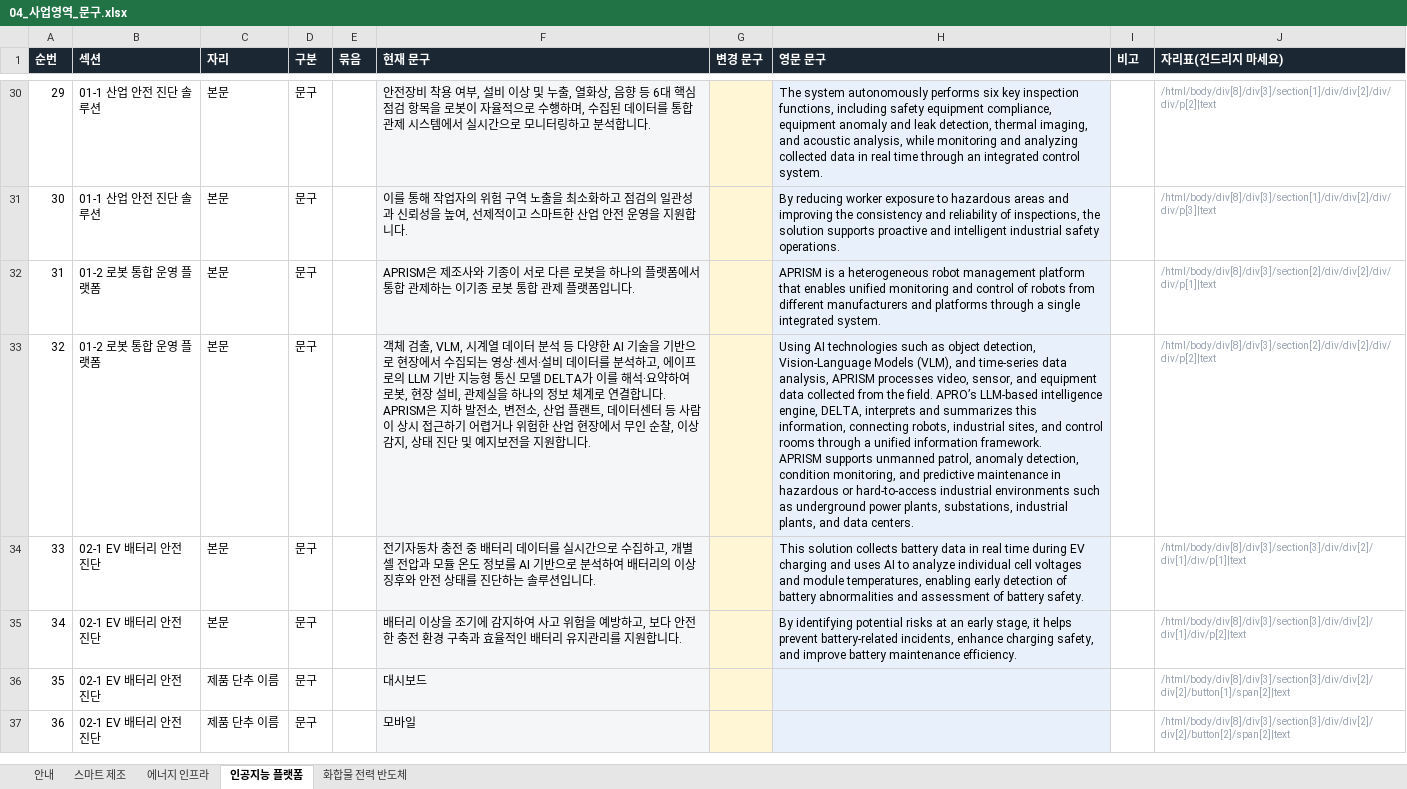
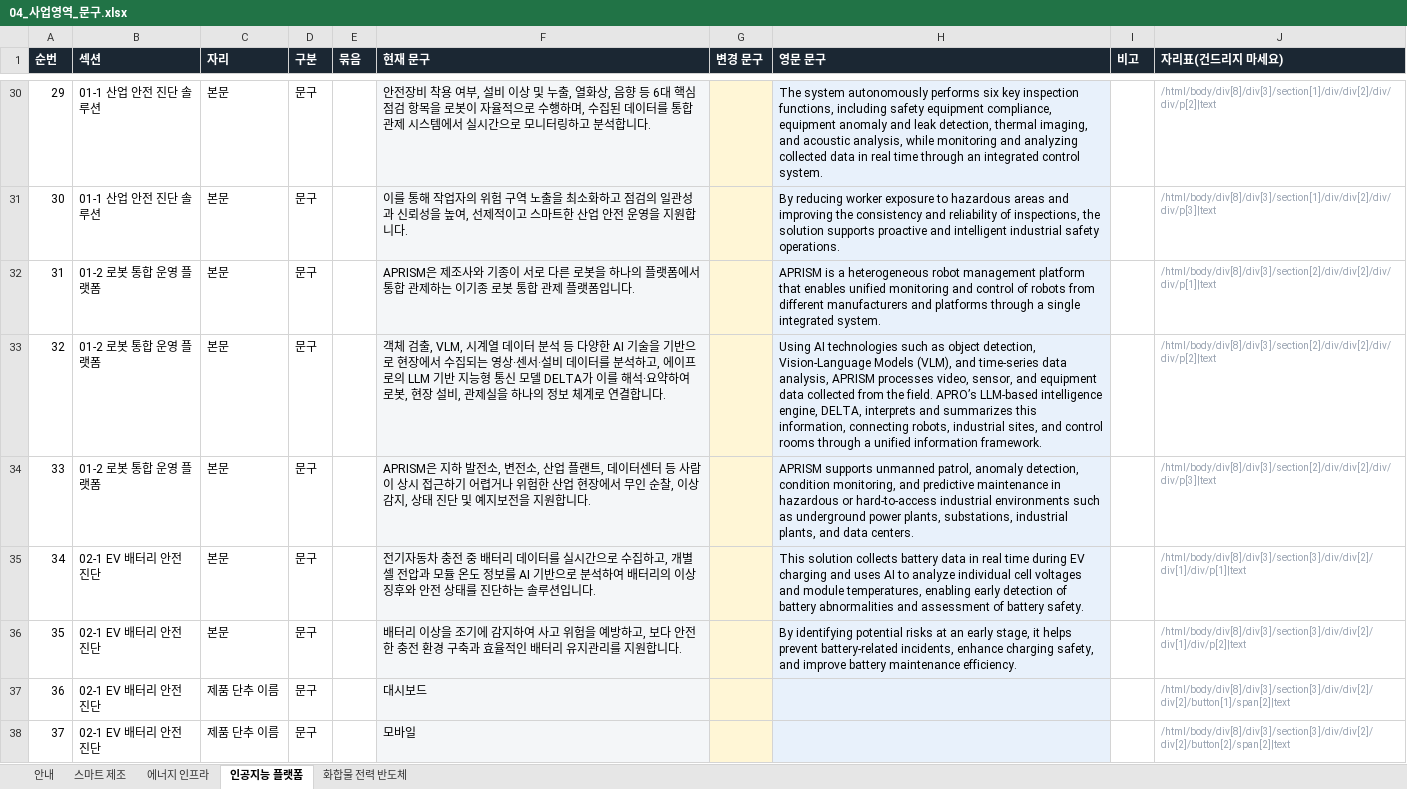
Before and after one commit to 01hye0ne/apro-website, an Excel workbook: content-export/04_사업영역_문구.xlsx, sheet 인공지능 플랫폼, drawn as a sheet; only a part is shown, gaps mark what is left out; values as stored, in another font and other column widths than the file's, no borders; addresses are those after the commit; ↵ is a line break in a cell; the diff covers the shown part only; the diff names each change by its address in the sheet, - before the commit and + after, or states it on an @@ line.

```diff
--- a/content-export/04_사업영역_문구.xlsx (sheet 인공지능 플랫폼)
+++ b/content-export/04_사업영역_문구.xlsx (sheet 인공지능 플랫폼)
-F33 (현재 문구): …합니다. ↵ APRISM은 지하 발전소, 변전소, 산업 플랜트, 데이터센터 등 사람이 상시 접근하기 어렵거나 위험한 산업 현장에서 무인 순찰, 이상 감지, 상태 진단 및 예지보전을 지원합니다.
+F33 (현재 문구): …합니다.
-H33 (영문 문구): …information framework. ↵ APRISM supports unmanned patrol, anomaly detection, condition monitoring, and predictive maintenance in hazardous or hard-to-access industrial environments such as underground power plants, substations, industrial plants, and data centers.
+H33 (영문 문구): …information framework.
+row 34: 33 | 01-2 로봇 통합 운영 플랫폼 | 본문 | 문구 |  | APRISM은 지하 발전소, 변전소, 산업 플랜트, 데이터센터 등 사람이 상시 접근하기 어렵거나 위험한 산업 현장에서 무인 순찰, 이상 감지, 상태 진단 및 예지보전을 지원합니다. |  | APRISM supports unmanned patrol, anomaly detection, condition monitoring, and predictive maintenance in hazardous or hard-to-access industrial environments such as underground power plants, substations, industrial plants, and data centers. |  | /html/body/div[8]/div[3]/section[2]/div/div[2]/div/div/p[3]|text
@@ column A (순번) renumbered from row 35 down @@
```
Also changed, not shown: 1 added row and 9 edited cells elsewhere in this sheet, sheet 안내, 2 other files.
